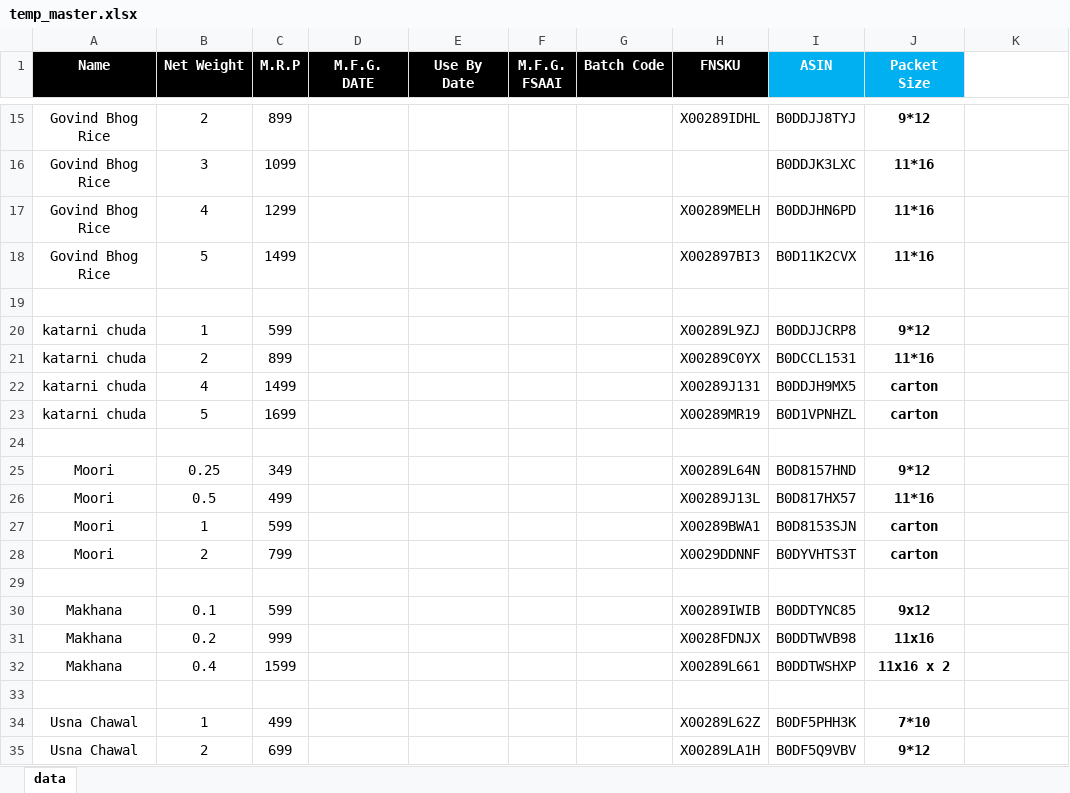
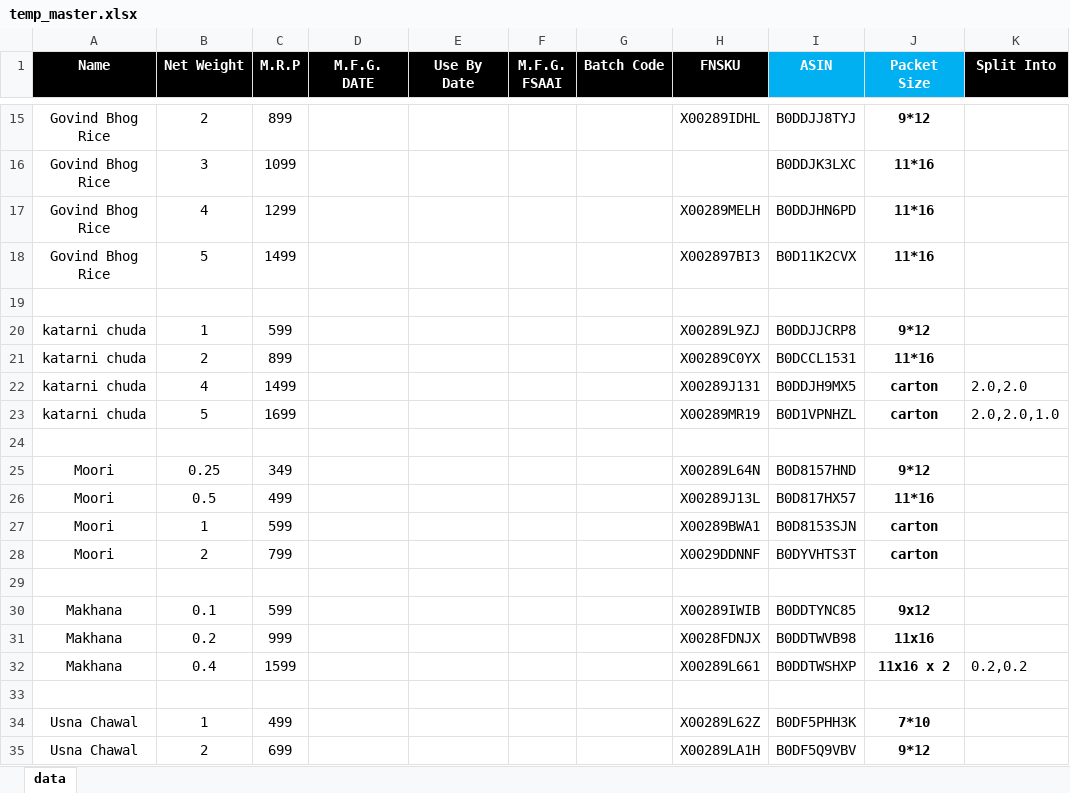
Before and after one commit to su-anshu/Mithila-Tools, an Excel workbook: data/temp_master.xlsx, sheet data, drawn as a sheet; only a part is shown, gaps mark what is left out; values as stored, in another font and other column widths than the file's, no borders; charts and pictures not drawn; the diff names each change by its address in the sheet, - before the commit and + after, or states it on an @@ line.

```diff
--- a/data/temp_master.xlsx (sheet data)
+++ b/data/temp_master.xlsx (sheet data)
-K1: (empty)
+K1: Split Into
-K1 fill: none
+K1 fill: #000000
-K22 (Split Into): (empty)
+K22 (Split Into): 2.0,2.0
-K23 (Split Into): (empty)
+K23 (Split Into): 2.0,2.0,1.0
-K32 (Split Into): (empty)
+K32 (Split Into): 0.2,0.2
```
Also changed, not shown: charts or pictures, 6 other files.
